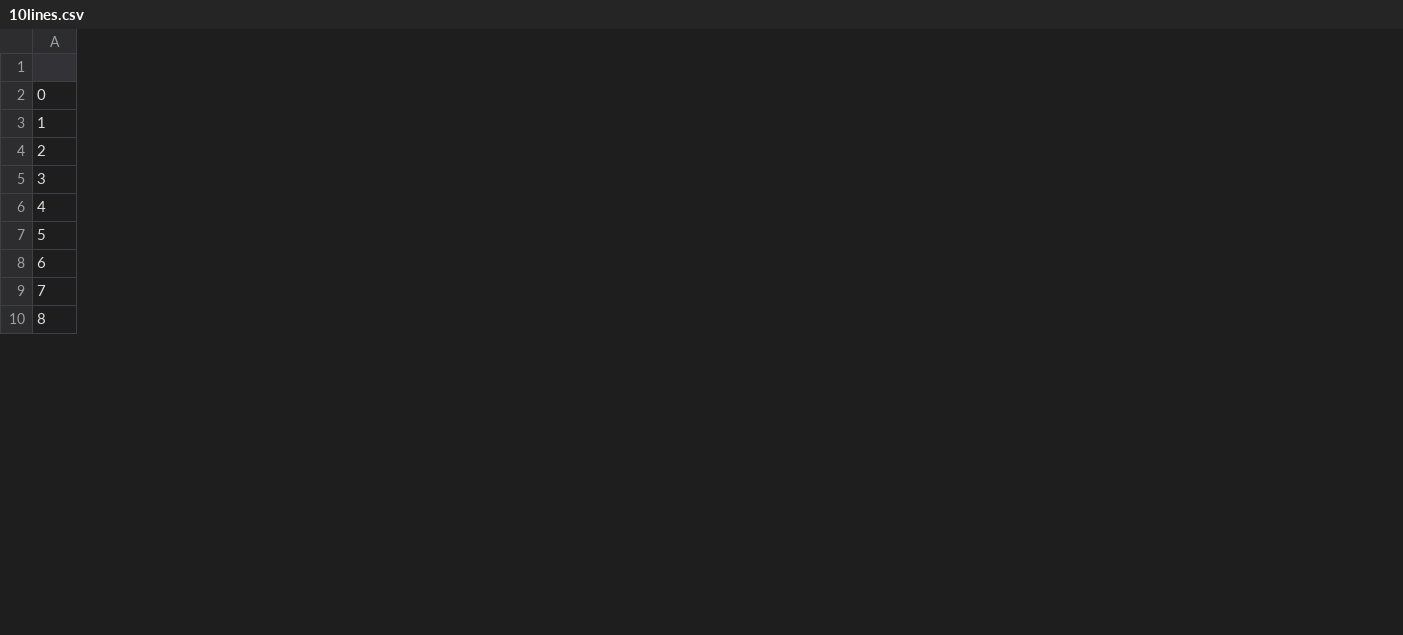
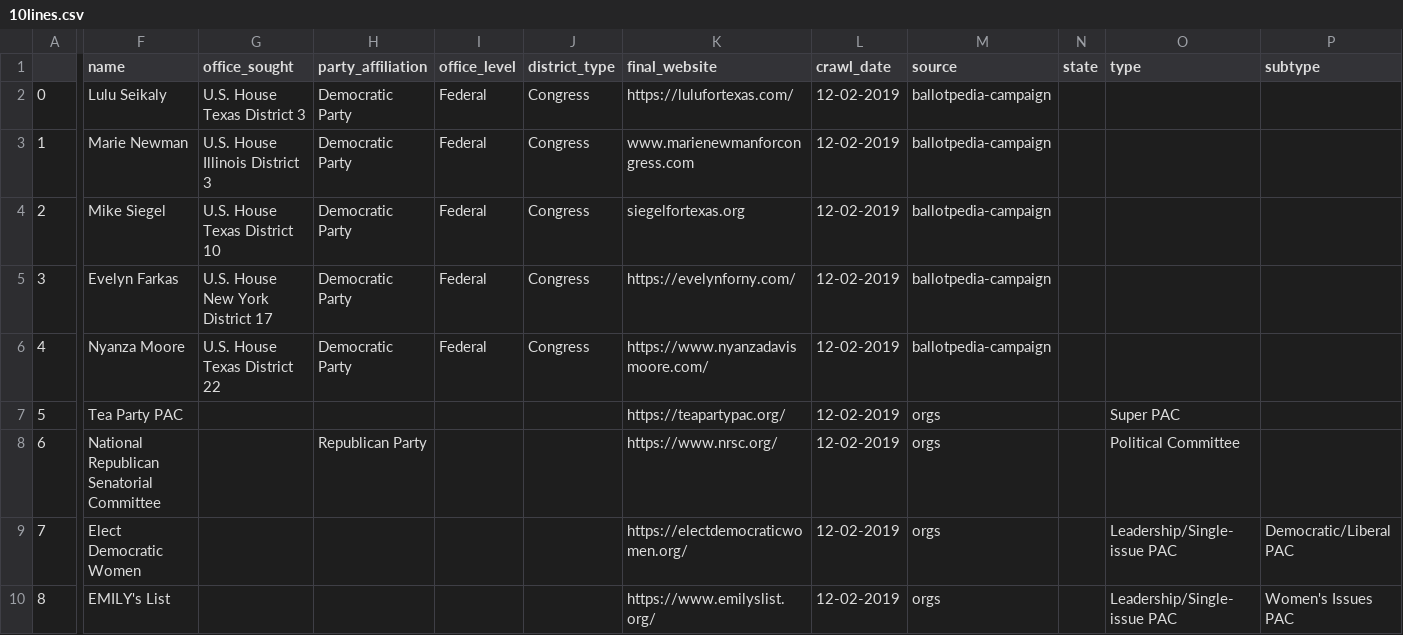
Before and after one commit to serahpark/serah-summer23, a CSV file: corpus_sample/10lines.csv, drawn as a sheet; only a part is shown, gaps mark what is left out; the diff covers the shown part only; the diff names each change by its address in the sheet, - before the commit and + after, or states it on an @@ line.

Commit message:
small sample with all fields for data overview

```diff
--- a/corpus_sample/10lines.csv
+++ b/corpus_sample/10lines.csv
+column F (name), rows 2-10: Lulu Seikaly | Marie Newman | Mike Siegel | Evelyn Farkas | Nyanza Moore | Tea Party PAC | National Republican Senatorial Committee | Elect Democratic Women | EMILY's List
+column G (office_sought), rows 2-6: U.S. House Texas District 3 | U.S. House Illinois District 3 | U.S. House Texas District 10 | U.S. House New York District 17 | U.S. House Texas District 22
+column H (party_affiliation), rows 2-8: Democratic Party | Democratic Party | Democratic Party | Democratic Party | Democratic Party |  | Republican Party
+column I (office_level), rows 2-6: all Federal
+column J (district_type), rows 2-6: all Congress
+column K (final_website), rows 2-10: https://lulufortexas.com/ | www.marienewmanforcongress.com | siegelfortexas.org | https://evelynforny.com/ | https://www.nyanzadavismoore.com/ | https://teapartypac.org/ | https://www.nrsc.org/ | https://electdemocraticwomen.org/ | https://www.emilyslist.org/
+column L (crawl_date), rows 2-10: all 12-02-2019
+column M (source), rows 2-10: ballotpedia-campaign | ballotpedia-campaign | ballotpedia-campaign | ballotpedia-campaign | ballotpedia-campaign | orgs | orgs | orgs | orgs
+column N (state), empty
+column O (type), rows 7-10: Super PAC | Political Committee | Leadership/Single-issue PAC | Leadership/Single-issue PAC
+column P (subtype), rows 9-10: Democratic/Liberal PAC | Women's Issues PAC
```
Also changed, not shown: 6 added columns elsewhere in this file.
